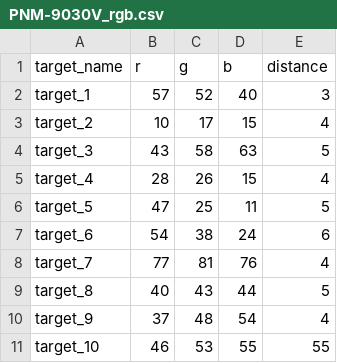
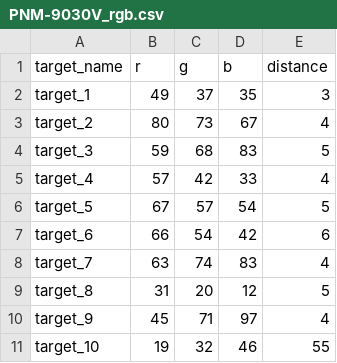
Before and after one commit to sijung21/js06, a CSV file: src/PNM-9030V_rgb.csv, drawn as a sheet.

```diff
--- a/src/PNM-9030V_rgb.csv
+++ b/src/PNM-9030V_rgb.csv
@@ -1,11 +1,11 @@
 target_name,r,g,b,distance
-target_1,57,52,40,3
-target_2,10,17,15,4
-target_3,43,58,63,5
-target_4,28,26,15,4
-target_5,47,25,11,5
-target_6,54,38,24,6
-target_7,77,81,76,4
-target_8,40,43,44,5
-target_9,37,48,54,4
-target_10,46,53,55,55
+target_1,49,37,35,3
+target_2,80,73,67,4
+target_3,59,68,83,5
+target_4,57,42,33,4
+target_5,67,57,54,5
+target_6,66,54,42,6
+target_7,63,74,83,4
+target_8,31,20,12,5
+target_9,45,71,97,4
+target_10,19,32,46,55
```
Also changed, not shown: 9 other files.
